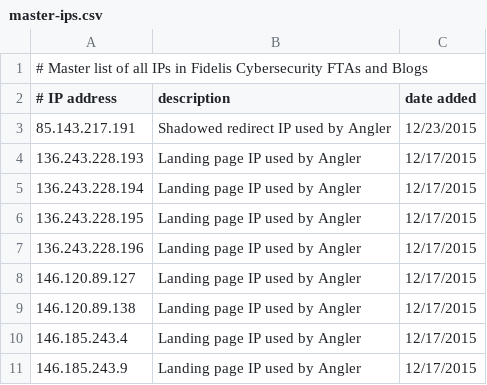
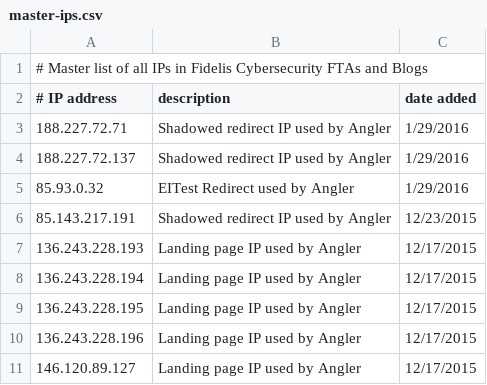
Before and after one commit to smashfruit/indicators, a CSV file: master-ips.csv, drawn as a sheet; only a part is shown; the shorter side is filled out with more unchanged rows; the diff names each change by its address in the sheet, - before the commit and + after, or states it on an @@ line.

Commit message:
adding new angler IPs

```diff
--- a/master-ips.csv
+++ b/master-ips.csv
+row 3: 188.227.72.71 | Shadowed redirect IP used by Angler | 1/29/2016
+row 4: 188.227.72.137 | Shadowed redirect IP used by Angler | 1/29/2016
+row 5: 85.93.0.32 | EITest Redirect used by Angler | 1/29/2016
```
